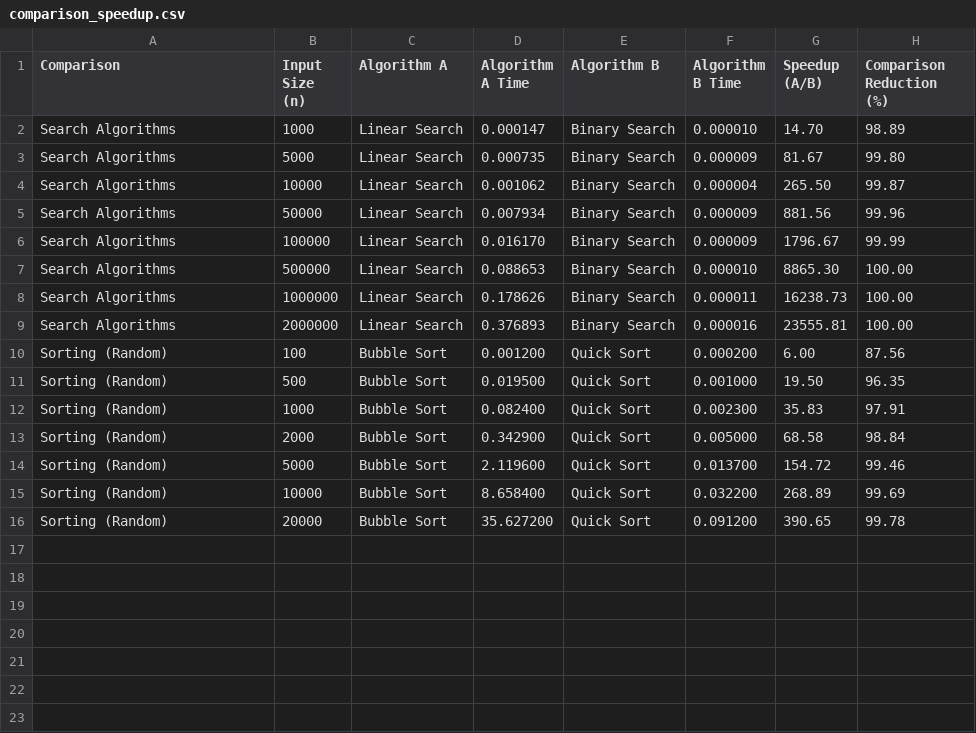
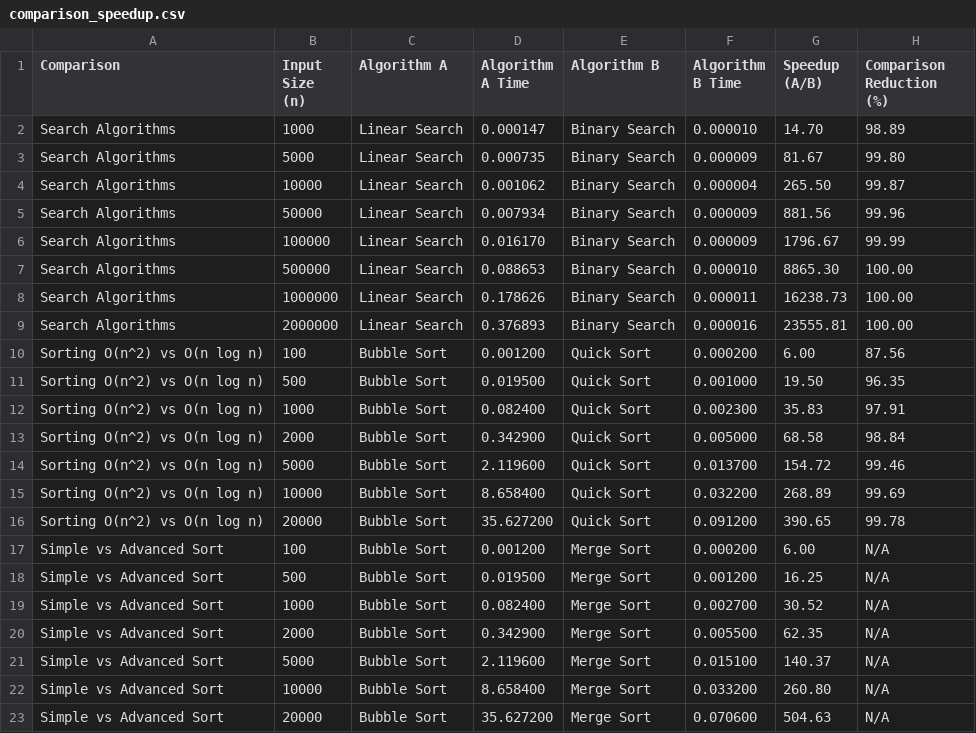
Before and after one commit to Dimassaputra5/SDA, a CSV file: src/comparison_speedup.csv, drawn as a sheet.

```diff
--- a/src/comparison_speedup.csv
+++ b/src/comparison_speedup.csv
@@ -9,8 +9,15 @@ Search Algorithms,1000000,Linear Search,0.178626,Binary Search,0.000011,16238.73
 Search Algorithms,2000000,Linear Search,0.376893,Binary Search,0.000016,23555.81,100.00
-Sorting (Random),100,Bubble Sort,0.001200,Quick Sort,0.000200,6.00,87.56
-Sorting (Random),500,Bubble Sort,0.019500,Quick Sort,0.001000,19.50,96.35
-Sorting (Random),1000,Bubble Sort,0.082400,Quick Sort,0.002300,35.83,97.91
-Sorting (Random),2000,Bubble Sort,0.342900,Quick Sort,0.005000,68.58,98.84
-Sorting (Random),5000,Bubble Sort,2.119600,Quick Sort,0.013700,154.72,99.46
-Sorting (Random),10000,Bubble Sort,8.658400,Quick Sort,0.032200,268.89,99.69
-Sorting (Random),20000,Bubble Sort,35.627200,Quick Sort,0.091200,390.65,99.78
+Sorting O(n^2) vs O(n log n),100,Bubble Sort,0.001200,Quick Sort,0.000200,6.00,87.56
+Sorting O(n^2) vs O(n log n),500,Bubble Sort,0.019500,Quick Sort,0.001000,19.50,96.35
+Sorting O(n^2) vs O(n log n),1000,Bubble Sort,0.082400,Quick Sort,0.002300,35.83,97.91
+Sorting O(n^2) vs O(n log n),2000,Bubble Sort,0.342900,Quick Sort,0.005000,68.58,98.84
+Sorting O(n^2) vs O(n log n),5000,Bubble Sort,2.119600,Quick Sort,0.013700,154.72,99.46
+Sorting O(n^2) vs O(n log n),10000,Bubble Sort,8.658400,Quick Sort,0.032200,268.89,99.69
+Sorting O(n^2) vs O(n log n),20000,Bubble Sort,35.627200,Quick Sort,0.091200,390.65,99.78
+Simple vs Advanced Sort,100,Bubble Sort,0.001200,Merge Sort,0.000200,6.00,N/A
+Simple vs Advanced Sort,500,Bubble Sort,0.019500,Merge Sort,0.001200,16.25,N/A
+Simple vs Advanced Sort,1000,Bubble Sort,0.082400,Merge Sort,0.002700,30.52,N/A
+Simple vs Advanced Sort,2000,Bubble Sort,0.342900,Merge Sort,0.005500,62.35,N/A
+Simple vs Advanced Sort,5000,Bubble Sort,2.119600,Merge Sort,0.015100,140.37,N/A
+Simple vs Advanced Sort,10000,Bubble Sort,8.658400,Merge Sort,0.033200,260.80,N/A
+Simple vs Advanced Sort,20000,Bubble Sort,35.627200,Merge Sort,0.070600,504.63,N/A
```
Also changed, not shown: src/comparison_all_algorithms.csv, src/comparison_growth_rate.csv, 6 other files.
